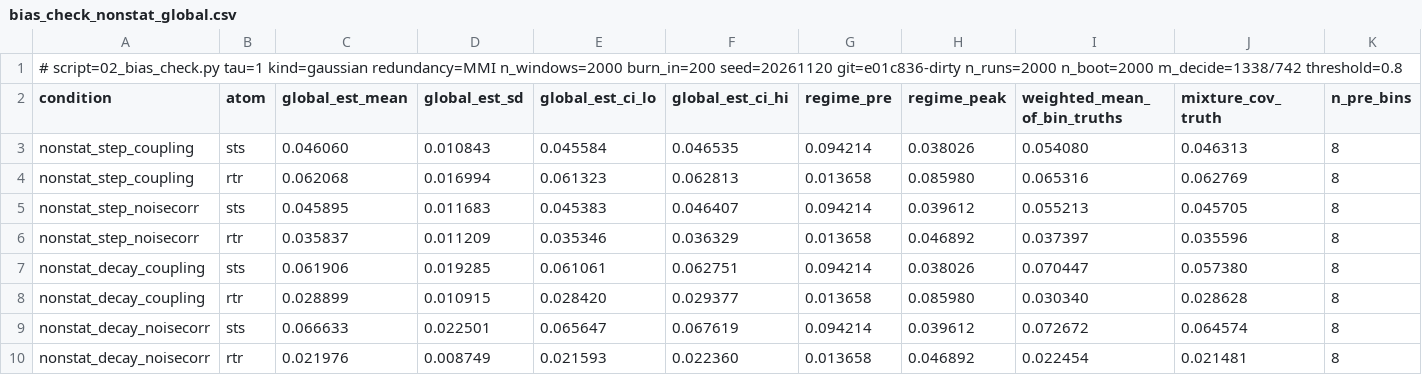
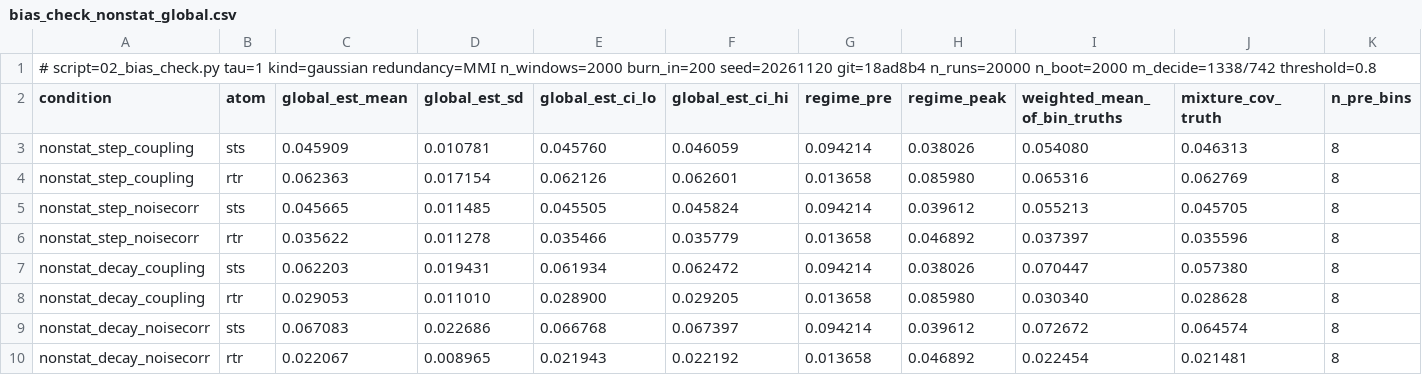
Before and after one commit to Vasilis540/dmt-phiid, a CSV file: results/bias_check_nonstat_global.csv, drawn as a sheet; only a part is shown; the diff names each change by its address in the sheet, - before the commit and + after, or states it on an @@ line.

```diff
--- a/results/bias_check_nonstat_global.csv
+++ b/results/bias_check_nonstat_global.csv
-A1 (condition): …burn_in=200 seed=20261120 git=e01c836-dirty n_runs=2000 n_boot=2000 m_decide=1338/742…
+A1 (condition): …burn_in=200 seed=20261120 git=18ad8b4 n_runs=20000 n_boot=2000 m_decide=1338/742…
-C3 (global_est_mean): 0.046060
+C3 (global_est_mean): 0.045909
-D3 (global_est_sd): 0.010843
+D3 (global_est_sd): 0.010781
-E3 (global_est_ci_lo): 0.045584
+E3 (global_est_ci_lo): 0.045760
-F3 (global_est_ci_hi): 0.046535
+F3 (global_est_ci_hi): 0.046059
-C4 (global_est_mean): 0.062068
+C4 (global_est_mean): 0.062363
-D4 (global_est_sd): 0.016994
+D4 (global_est_sd): 0.017154
-E4 (global_est_ci_lo): 0.061323
+E4 (global_est_ci_lo): 0.062126
-F4 (global_est_ci_hi): 0.062813
+F4 (global_est_ci_hi): 0.062601
-C5 (global_est_mean): 0.045895
+C5 (global_est_mean): 0.045665
-D5 (global_est_sd): 0.011683
+D5 (global_est_sd): 0.011485
-E5 (global_est_ci_lo): 0.045383
+E5 (global_est_ci_lo): 0.045505
-F5 (global_est_ci_hi): 0.046407
+F5 (global_est_ci_hi): 0.045824
-C6 (global_est_mean): 0.035837
+C6 (global_est_mean): 0.035622
-D6 (global_est_sd): 0.011209
+D6 (global_est_sd): 0.011278
-E6 (global_est_ci_lo): 0.035346
+E6 (global_est_ci_lo): 0.035466
-F6 (global_est_ci_hi): 0.036329
+F6 (global_est_ci_hi): 0.035779
-C7 (global_est_mean): 0.061906
+C7 (global_est_mean): 0.062203
-D7 (global_est_sd): 0.019285
+D7 (global_est_sd): 0.019431
-E7 (global_est_ci_lo): 0.061061
+E7 (global_est_ci_lo): 0.061934
-F7 (global_est_ci_hi): 0.062751
+F7 (global_est_ci_hi): 0.062472
-C8 (global_est_mean): 0.028899
+C8 (global_est_mean): 0.029053
-D8 (global_est_sd): 0.010915
+D8 (global_est_sd): 0.011010
-E8 (global_est_ci_lo): 0.028420
+E8 (global_est_ci_lo): 0.028900
-F8 (global_est_ci_hi): 0.029377
+F8 (global_est_ci_hi): 0.029205
-C9 (global_est_mean): 0.066633
+C9 (global_est_mean): 0.067083
-D9 (global_est_sd): 0.022501
+D9 (global_est_sd): 0.022686
-E9 (global_est_ci_lo): 0.065647
+E9 (global_est_ci_lo): 0.066768
-F9 (global_est_ci_hi): 0.067619
+F9 (global_est_ci_hi): 0.067397
-C10 (global_est_mean): 0.021976
+C10 (global_est_mean): 0.022067
-D10 (global_est_sd): 0.008749
+D10 (global_est_sd): 0.008965
-E10 (global_est_ci_lo): 0.021593
+E10 (global_est_ci_lo): 0.021943
-F10 (global_est_ci_hi): 0.022360
+F10 (global_est_ci_hi): 0.022192
```
Also changed, not shown: results/bias_check_nonstat.csv, results/bias_check_nonstat_criterion.csv, 4 other files.
